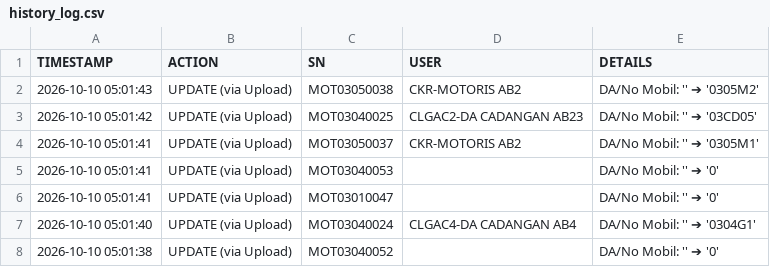
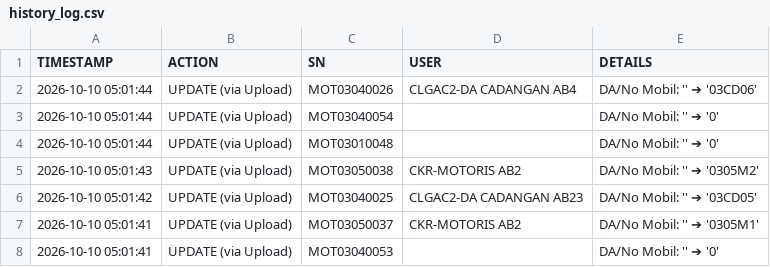
Before and after one commit to ranzfe/it-asset-management, a CSV file: history_log.csv, drawn as a sheet; only a part is shown; the shorter side is filled out with more unchanged rows.

Commit message:
Auto-update history log: 2026-10-10 05:01:44

```diff
--- a/history_log.csv
+++ b/history_log.csv
@@ -1,2 +1,5 @@
 TIMESTAMP,ACTION,SN,USER,DETAILS
+2026-10-10 05:01:44,UPDATE (via Upload),MOT03040026,CLGAC2-DA CADANGAN AB4,DA/No Mobil: '' ➔ '03CD06'
+2026-10-10 05:01:44,UPDATE (via Upload),MOT03040054,,DA/No Mobil: '' ➔ '0'
+2026-10-10 05:01:44,UPDATE (via Upload),MOT03010048,,DA/No Mobil: '' ➔ '0'
 2026-10-10 05:01:43,UPDATE (via Upload),MOT03050038,CKR-MOTORIS AB2,DA/No Mobil: '' ➔ '0305M2'
```
